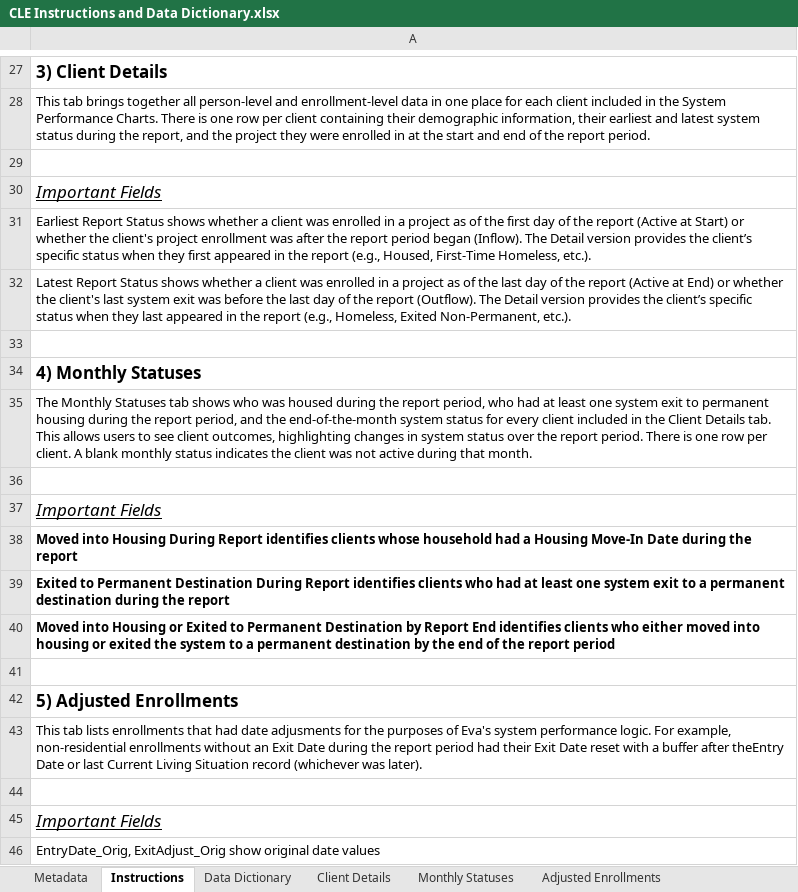
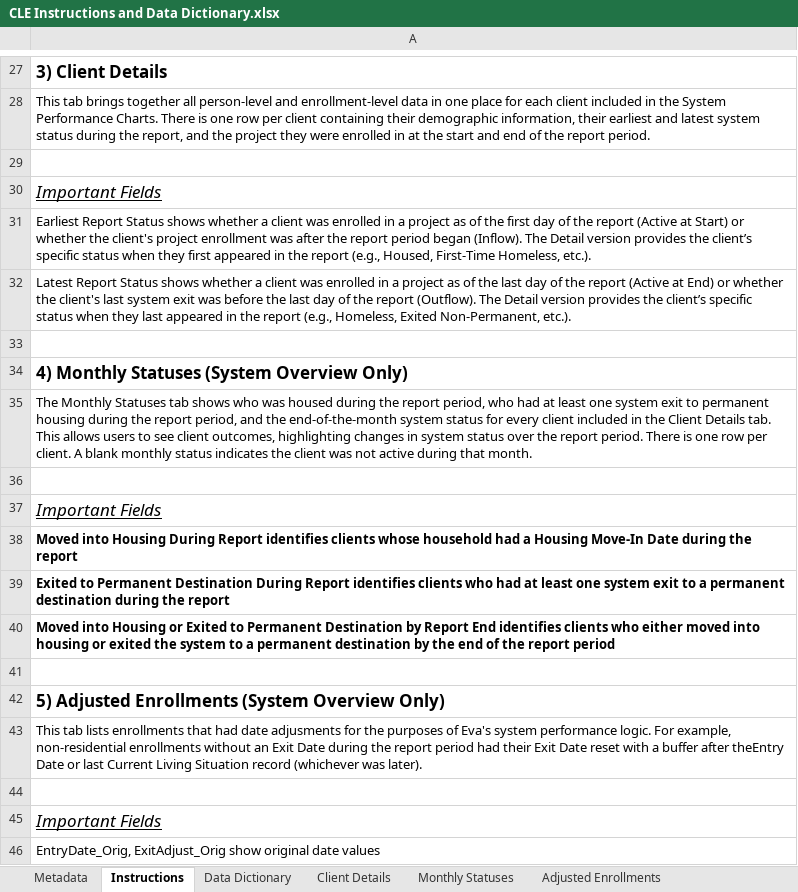
Before and after one commit to abtassociates/eva, an Excel workbook: www/CLE Instructions and Data Dictionary.xlsx, sheet Instructions, drawn as a sheet; only a part is shown, gaps mark what is left out; values as stored, in another font and other column widths than the file's, no borders; the diff names each change by its address in the sheet, - before the commit and + after, or states it on an @@ line.

Commit message:
client_level_export_server.R - Stop deleting 'Instructions' sheet for the system exits download
CLE Instructions and Data Dictionary.xlsx
- modifications made to Instructions sheet

```diff
--- a/www/CLE Instructions and Data Dictionary.xlsx (sheet Instructions)
+++ b/www/CLE Instructions and Data Dictionary.xlsx (sheet Instructions)
-A34: 4) Monthly Statuses
+A34: 4) Monthly Statuses (System Overview Only)
-A42: 5) Adjusted Enrollments
+A42: 5) Adjusted Enrollments (System Overview Only)
```
Also changed, not shown: 1 other file.
